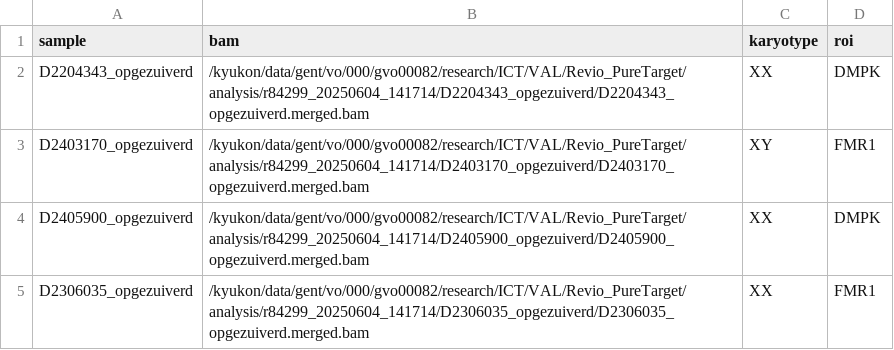
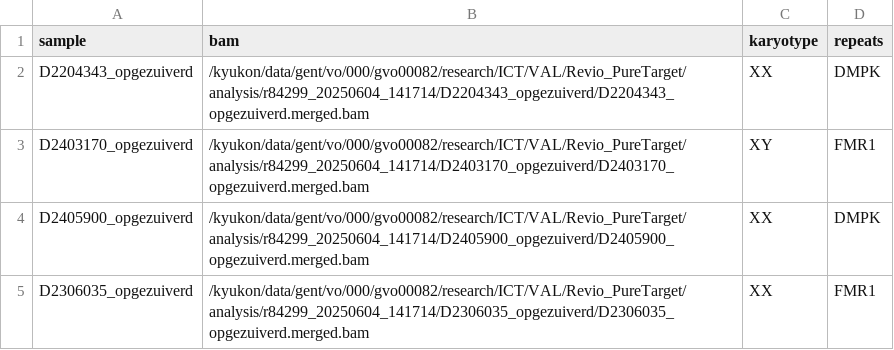
Before and after one commit to stvdsomp/bit_internship, a CSV file: HPC_scripts/run_nf_pacvar/samplesheet_RUN_010.csv, drawn as a sheet.

```diff
--- a/HPC_scripts/run_nf_pacvar/samplesheet_RUN_010.csv
+++ b/HPC_scripts/run_nf_pacvar/samplesheet_RUN_010.csv
@@ -1,2 +1,2 @@
-sample,bam,karyotype,roi
+sample,bam,karyotype,repeats
 D2204343_opgezuiverd,/kyukon/data/gent/vo/000/gvo00082/research/ICT/VAL/Revio_PureTarget/analysis/r84299_20250604_141714/D2204343_opgezuiverd/D2204343_opgezuiverd.merged.bam,XX,DMPK
```
Also changed, not shown: HPC_scripts/run_nf_pacvar/samplesheet_RUN_011.csv, 4 other files.
